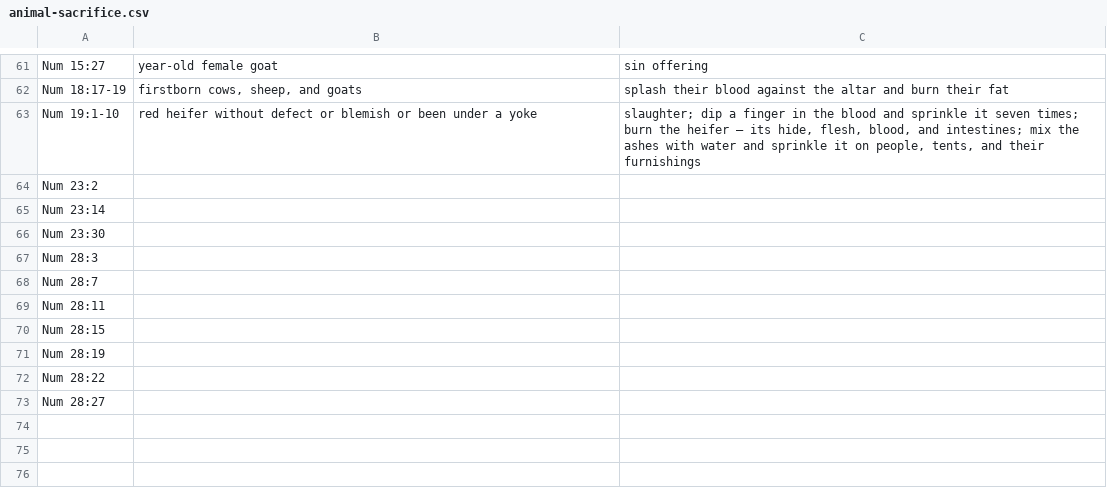
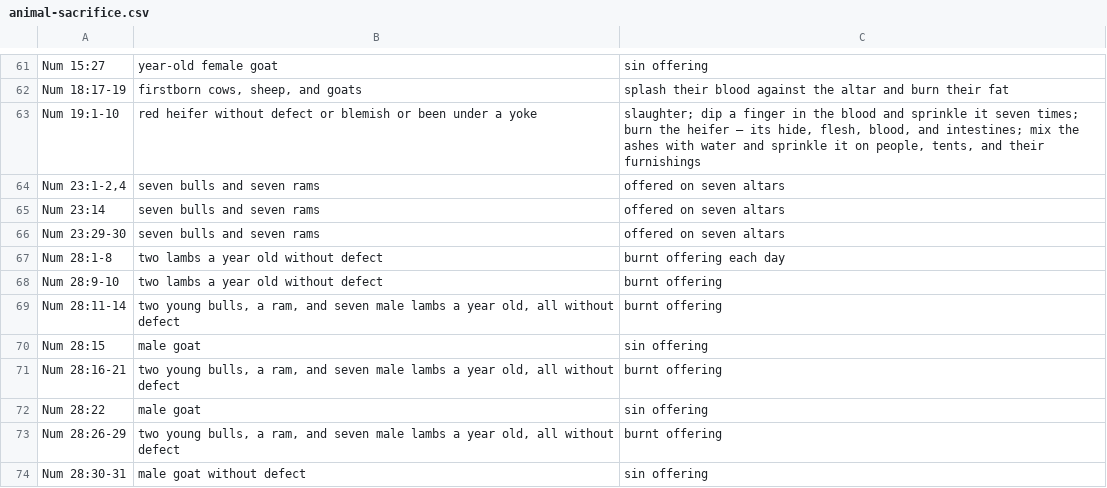
Before and after one commit to spagh-eddie/prettypinkthoughts, a CSV file: docs/source/appendices/animal-sacrifice.csv, drawn as a sheet; only a part is shown, gaps mark what is left out.

Commit message:
Add more sacrifices

```diff
--- a/docs/source/appendices/animal-sacrifice.csv
+++ b/docs/source/appendices/animal-sacrifice.csv
@@ -67,11 +67,12 @@ Num 18:17-19,"firstborn cows, sheep, and goats",splash their blood against the a
 Num 19:1-10,red heifer without defect or blemish or been under a yoke,"slaughter; dip a finger in the blood and sprinkle it seven times; burn the heifer – its hide, flesh, blood, and intestines; mix the ashes with water and sprinkle it on people, tents, and their furnishings"
-Num 23:2,,
-Num 23:14,,
-Num 23:30,,
-Num 28:3,,
-Num 28:7,,
-Num 28:11,,
-Num 28:15,,
-Num 28:19,,
-Num 28:22,,
-Num 28:27,,
+"Num 23:1-2,4",seven bulls and seven rams,offered on seven altars
+Num 23:14,seven bulls and seven rams,offered on seven altars
+Num 23:29-30,seven bulls and seven rams,offered on seven altars
+Num 28:1-8,two lambs a year old without defect,burnt offering each day
+Num 28:9-10,two lambs a year old without defect,burnt offering
+Num 28:11-14,"two young bulls, a ram, and seven male lambs a year old, all without defect",burnt offering
+Num 28:15,male goat,sin offering
+Num 28:16-21,"two young bulls, a ram, and seven male lambs a year old, all without defect",burnt offering
+Num 28:22,male goat,sin offering
+Num 28:26-29,"two young bulls, a ram, and seven male lambs a year old, all without defect",burnt offering
+Num 28:30-31,male goat without defect,sin offering
```
